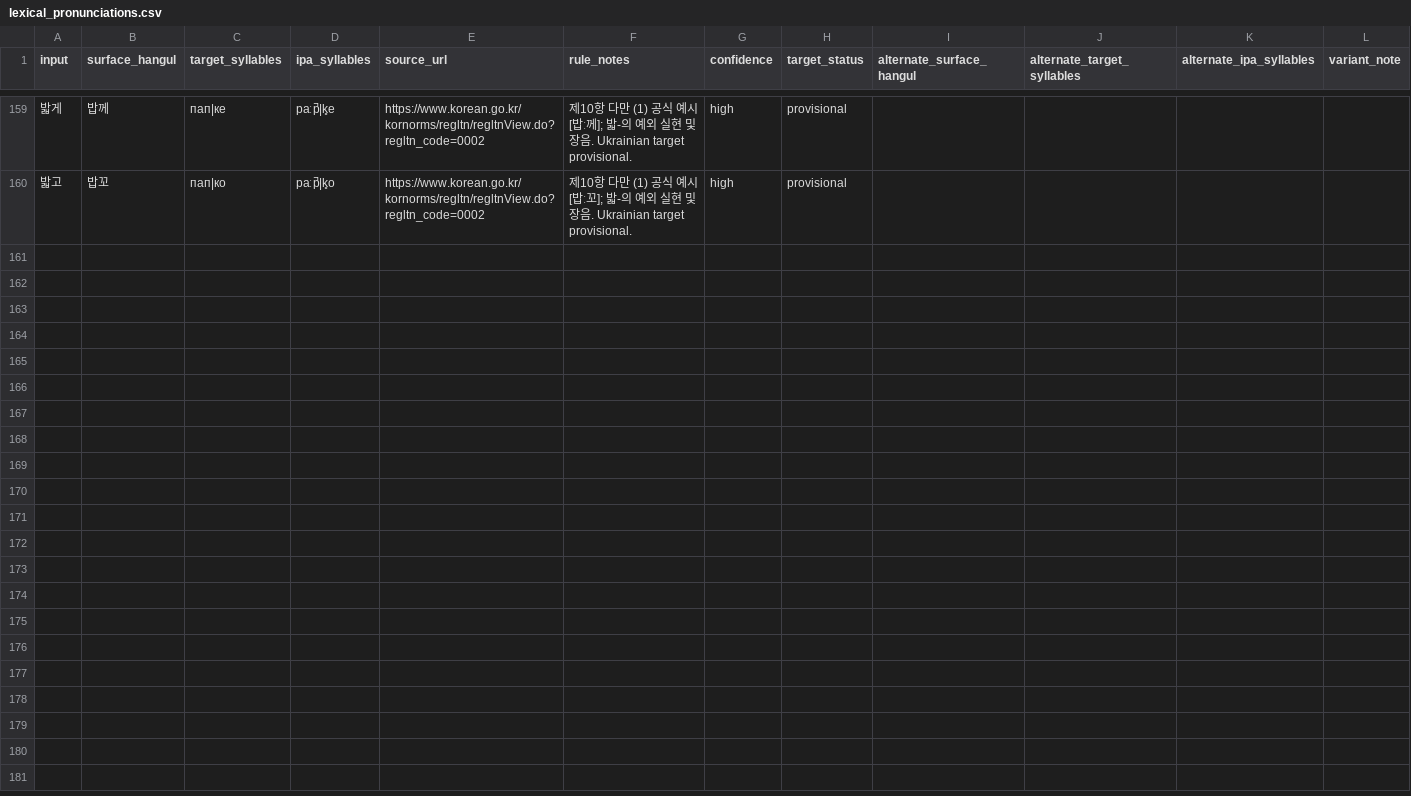
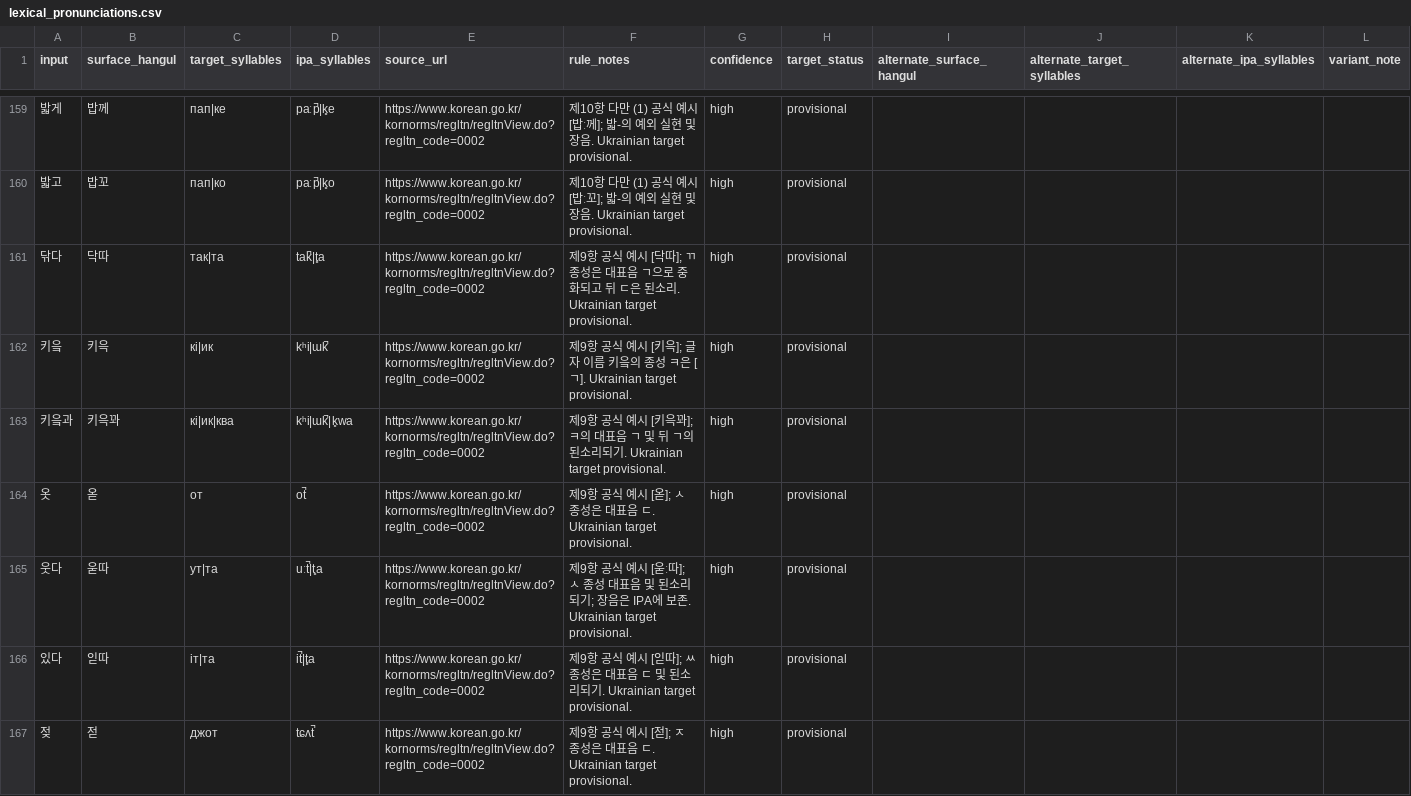
Before and after one commit to ClippyFirst/Korean-Ukrainian-Phonetic-System, a CSV file: data/korean/lexical_pronunciations.csv, drawn as a sheet; only a part is shown, gaps mark what is left out; the diff covers the shown part only.

```diff
--- a/data/korean/lexical_pronunciations.csv
+++ b/data/korean/lexical_pronunciations.csv
@@ -160 +160,8 @@ input,surface_hangul,target_syllables,ipa_syllables,source_url,rule_notes,confid
 밟고,밥꼬,пап|ко,paːp̚|k͈o,https://www.korean.go.kr/kornorms/regltn/regltnView.do?regltn_code=0002,"제10항 다만 (1) 공식 예시 [밥ː꼬]; 밟-의 예외 실현 및 장음. Ukrainian target provisional.",high,provisional,,,,
+닦다,닥따,так|та,tak̚|t͈a,https://www.korean.go.kr/kornorms/regltn/regltnView.do?regltn_code=0002,"제9항 공식 예시 [닥따]; ㄲ 종성은 대표음 ㄱ으로 중화되고 뒤 ㄷ은 된소리. Ukrainian target provisional.",high,provisional,,,,
+키읔,키윽,кі|ик,kʰi|ɯk̚,https://www.korean.go.kr/kornorms/regltn/regltnView.do?regltn_code=0002,"제9항 공식 예시 [키윽]; 글자 이름 키읔의 종성 ㅋ은 [ㄱ]. Ukrainian target provisional.",high,provisional,,,,
+키읔과,키윽꽈,кі|ик|ква,kʰi|ɯk̚|k͈wa,https://www.korean.go.kr/kornorms/regltn/regltnView.do?regltn_code=0002,"제9항 공식 예시 [키윽꽈]; ㅋ의 대표음 ㄱ 및 뒤 ㄱ의 된소리되기. Ukrainian target provisional.",high,provisional,,,,
+옷,옫,от,ot̚,https://www.korean.go.kr/kornorms/regltn/regltnView.do?regltn_code=0002,"제9항 공식 예시 [옫]; ㅅ 종성은 대표음 ㄷ. Ukrainian target provisional.",high,provisional,,,,
+웃다,욷따,ут|та,uːt̚|t͈a,https://www.korean.go.kr/kornorms/regltn/regltnView.do?regltn_code=0002,"제9항 공식 예시 [욷ː따]; ㅅ 종성 대표음 및 된소리되기; 장음은 IPA에 보존. Ukrainian target provisional.",high,provisional,,,,
+있다,읻따,іт|та,it̚|t͈a,https://www.korean.go.kr/kornorms/regltn/regltnView.do?regltn_code=0002,"제9항 공식 예시 [읻따]; ㅆ 종성은 대표음 ㄷ 및 된소리되기. Ukrainian target provisional.",high,provisional,,,,
+젖,젇,джот,tɕʌt̚,https://www.korean.go.kr/kornorms/regltn/regltnView.do?regltn_code=0002,"제9항 공식 예시 [젇]; ㅈ 종성은 대표음 ㄷ. Ukrainian target provisional.",high,provisional,,,,
```
Also changed, not shown: 7 added rows elsewhere in this file, 3 other files.
